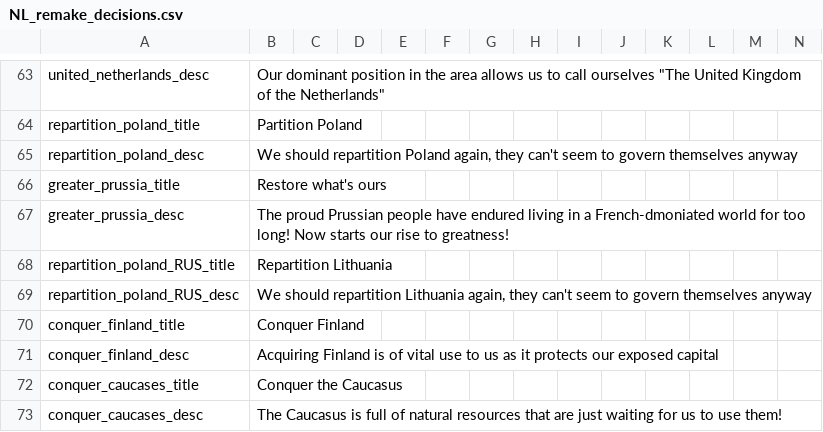
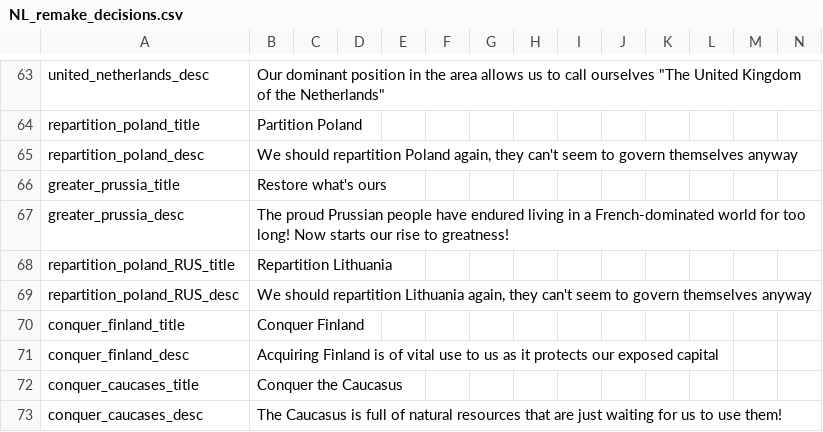
Before and after one commit to MaTi5893/Napoleon-s-Legacy-Remastered, a CSV file: Napoleon's Legacy_Remake/localisation/NL_remake_decisions.csv, drawn as a sheet; only a part is shown, gaps mark what is left out.

```diff
--- a/Napoleon's Legacy_Remake/localisation/NL_remake_decisions.csv
+++ b/Napoleon's Legacy_Remake/localisation/NL_remake_decisions.csv
@@ -66,3 +66,3 @@ repartition_poland_desc;We should repartition Poland again, they can't seem to g
 greater_prussia_title;Restore what's ours;;;;;;;;;;;;
-greater_prussia_desc;The proud Prussian people have endured living in a French-dmoniated world for too long! Now starts our rise to greatness!;;;;;;;;;;;;
+greater_prussia_desc;The proud Prussian people have endured living in a French-dominated world for too long! Now starts our rise to greatness!;;;;;;;;;;;;
 repartition_poland_RUS_title;Repartition Lithuania;;;;;;;;;;;;
```
Also changed, not shown: Napoleon's Legacy_Remake/localisation/NL_remake_new_nations.csv, 2 other files.
